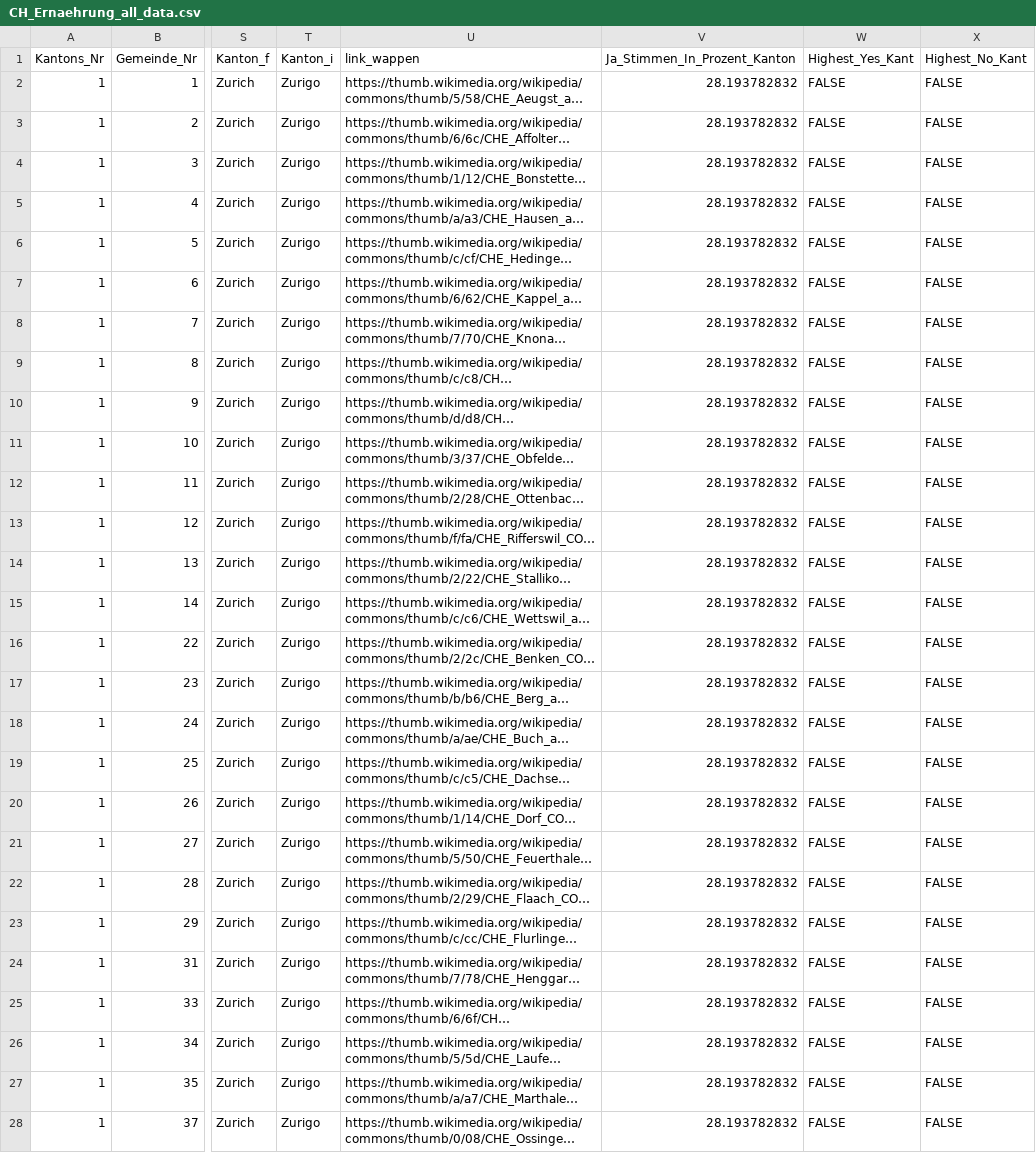
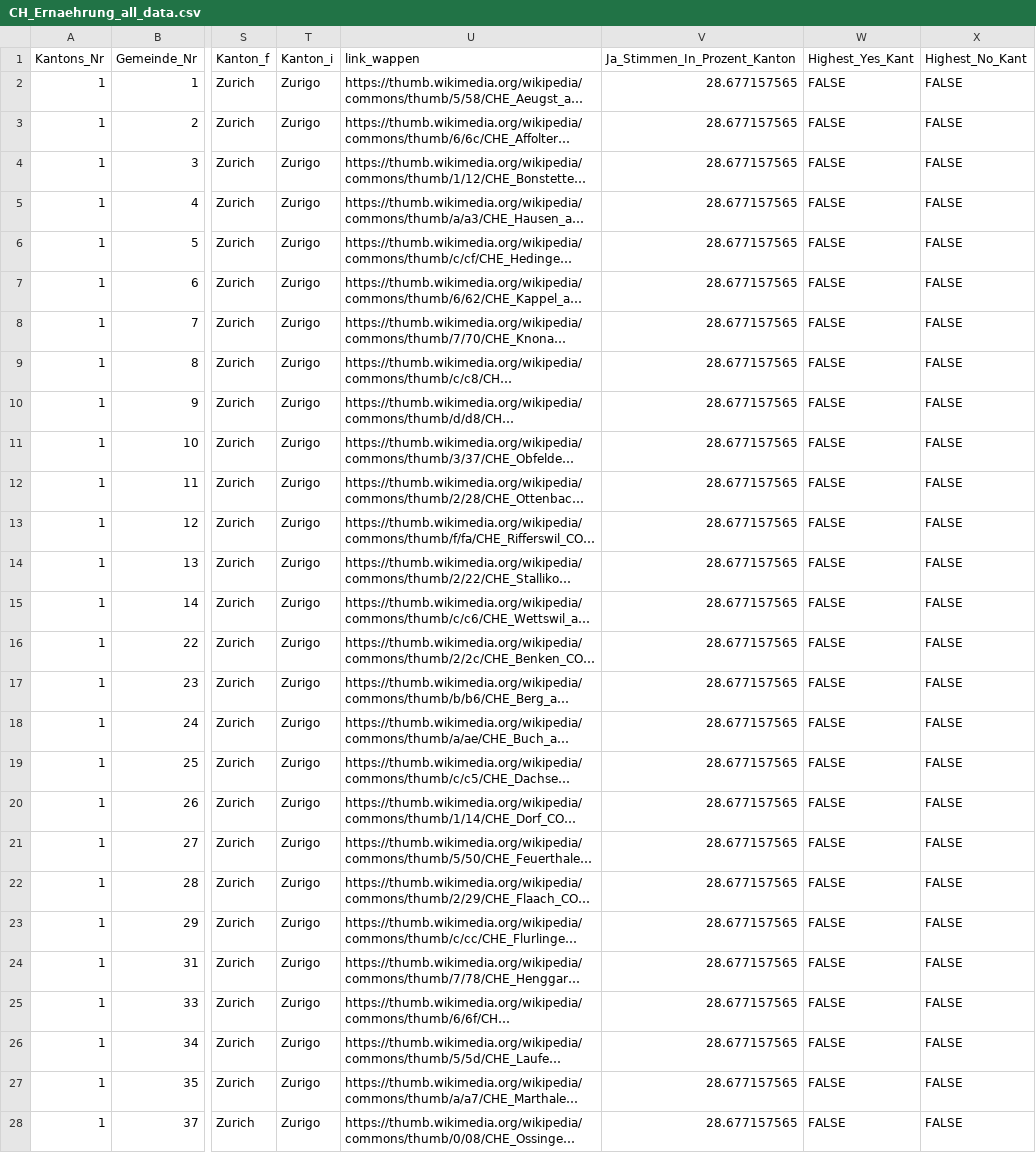
Before and after one commit to awp-finanznachrichten/lena_september2026, a CSV file: Output_Switzerland/CH_Ernaehrung_all_data.csv, drawn as a sheet; only a part is shown, gaps mark what is left out; long unchanged cells end in …; the diff covers the shown part only; the diff names each change by its address in the sheet, - before the commit and + after, or states it on an @@ line.

```diff
--- a/Output_Switzerland/CH_Ernaehrung_all_data.csv
+++ b/Output_Switzerland/CH_Ernaehrung_all_data.csv
-V2:V28 (Ja_Stimmen_In_Prozent_Kanton): 28.193782832
+V2:V28 (Ja_Stimmen_In_Prozent_Kanton): 28.677157565
```
Also changed, not shown: 140 edited cells elsewhere in this file, Output_Overviews/Uebersicht_dw.csv, Output_Switzerland/CH_Ernaehrung_dw_kantone.csv, 2 other files.
